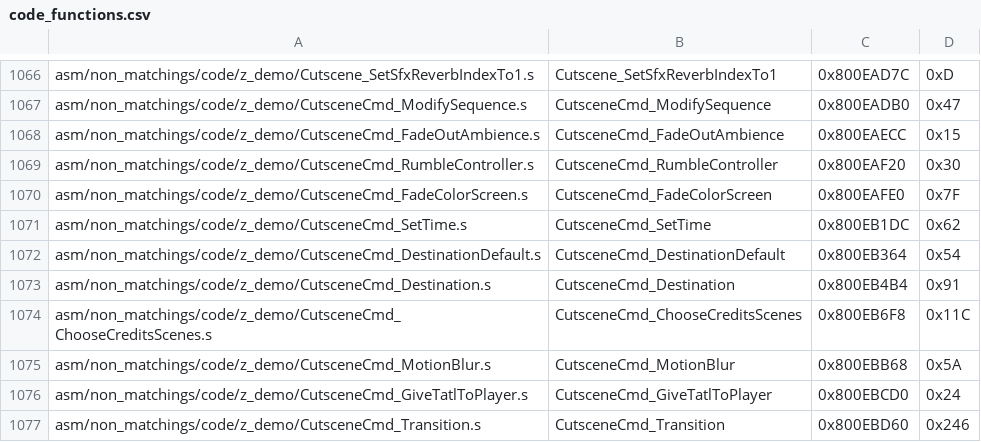
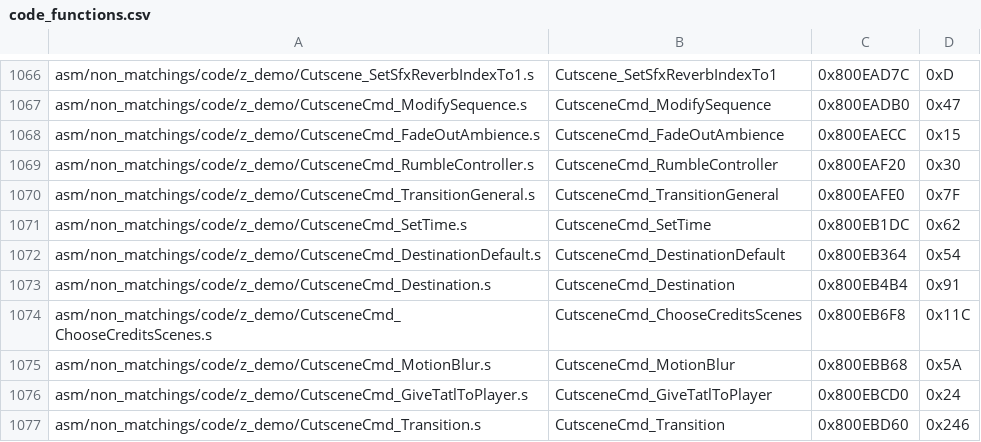
Before and after one commit to zeldaret/mm, a CSV file: tools/sizes/code_functions.csv, drawn as a sheet; only a part is shown, gaps mark what is left out.

```diff
--- a/tools/sizes/code_functions.csv
+++ b/tools/sizes/code_functions.csv
@@ -1069,3 +1069,3 @@ asm/non_matchings/code/z_demo/CutsceneCmd_FadeOutAmbience.s,CutsceneCmd_FadeOutA
 asm/non_matchings/code/z_demo/CutsceneCmd_RumbleController.s,CutsceneCmd_RumbleController,0x800EAF20,0x30
-asm/non_matchings/code/z_demo/CutsceneCmd_FadeColorScreen.s,CutsceneCmd_FadeColorScreen,0x800EAFE0,0x7F
+asm/non_matchings/code/z_demo/CutsceneCmd_TransitionGeneral.s,CutsceneCmd_TransitionGeneral,0x800EAFE0,0x7F
 asm/non_matchings/code/z_demo/CutsceneCmd_SetTime.s,CutsceneCmd_SetTime,0x800EB1DC,0x62
```
Also changed, not shown: 4 other files.
